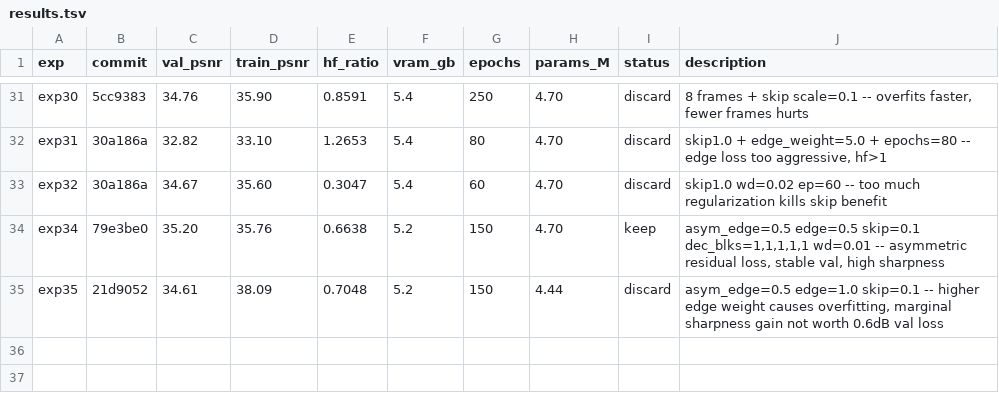
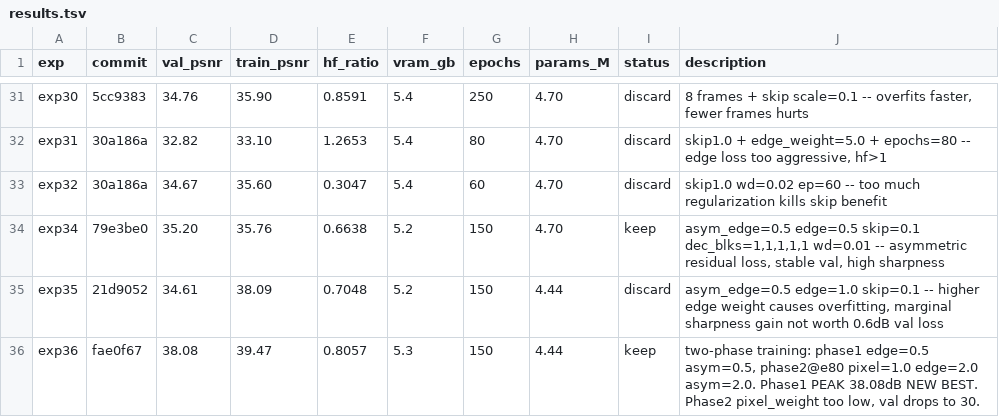
Before and after one commit to seantempesta/remaster, a TSV file: output/nerv/autorun/results.tsv, drawn as a sheet; only a part is shown, gaps mark what is left out; the diff names each change by its address in the sheet, - before the commit and + after, or states it on an @@ line.

Commit message:
exp36: two-phase training results -- phase 1 peak 38.08 dB (new best), phase 2 pixel_weight too aggressive

```diff
--- a/output/nerv/autorun/results.tsv
+++ b/output/nerv/autorun/results.tsv
+row 36: exp36 | fae0f67 | 38.08 | 39.47 | 0.8057 | 5.3 | 150 | 4.44 | keep | two-phase training: phase1 edge=0.5 asym=0.5, phase2@e80 pixel=1.0 edge=2.0 asym=2.0. Phase1 PEAK 38.08dB NEW BEST. Phase2 pixel_weight too low, val drops to 30.
```
Also changed, not shown: 1 other file.
